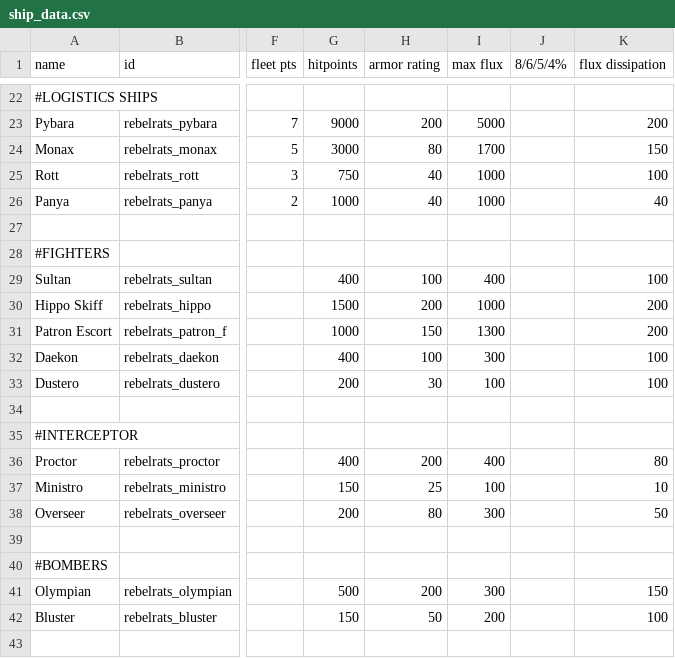
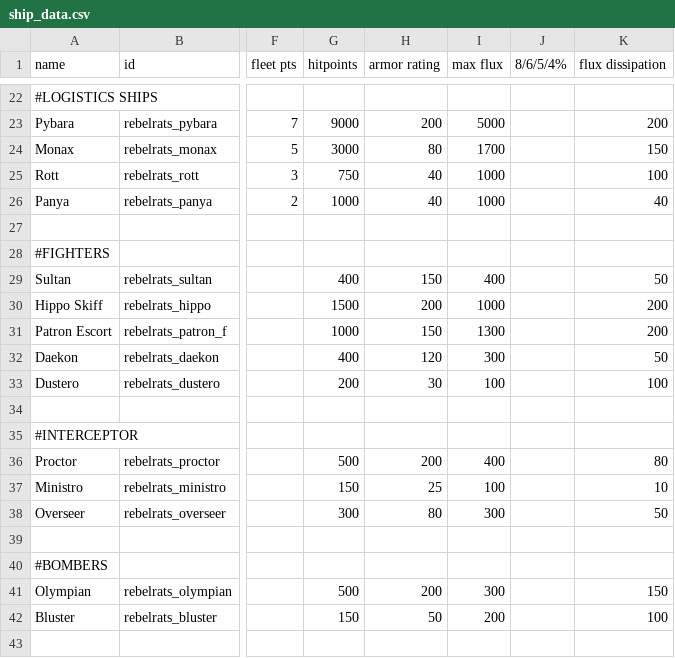
Before and after one commit to masterraven19/Rebel-Rats, a CSV file: data/hulls/ship_data.csv, drawn as a sheet; only a part is shown, gaps mark what is left out; the diff names each change by its address in the sheet, - before the commit and + after, or states it on an @@ line.

```diff
--- a/data/hulls/ship_data.csv
+++ b/data/hulls/ship_data.csv
-H29 (armor rating): 100
+H29 (armor rating): 150
-K29 (flux dissipation): 100
+K29 (flux dissipation): 50
-H32 (armor rating): 100
+H32 (armor rating): 120
-K32 (flux dissipation): 100
+K32 (flux dissipation): 50
-G36 (hitpoints): 400
+G36 (hitpoints): 500
-G38 (hitpoints): 200
+G38 (hitpoints): 300
```
Also changed, not shown: data/hulls/wing_data.csv, data/shipsystems/ship_systems.csv, 2 other files.
